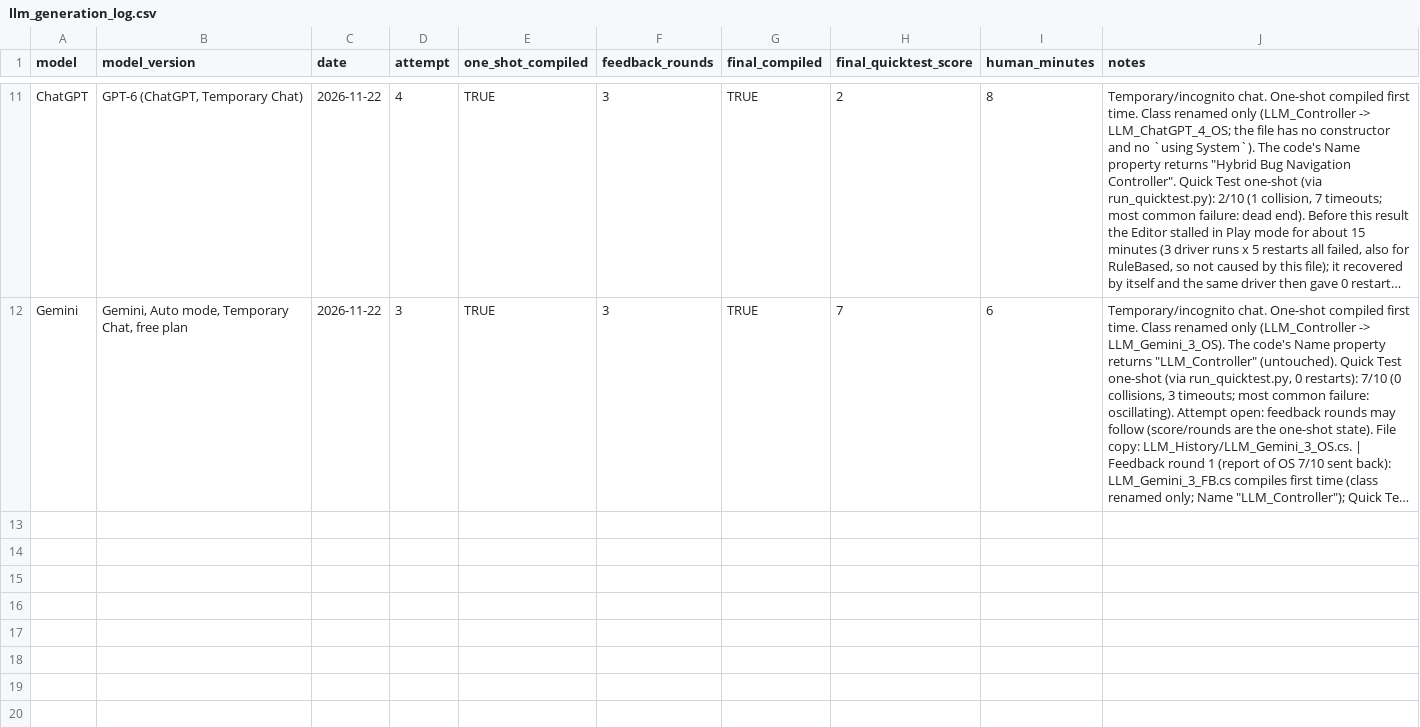
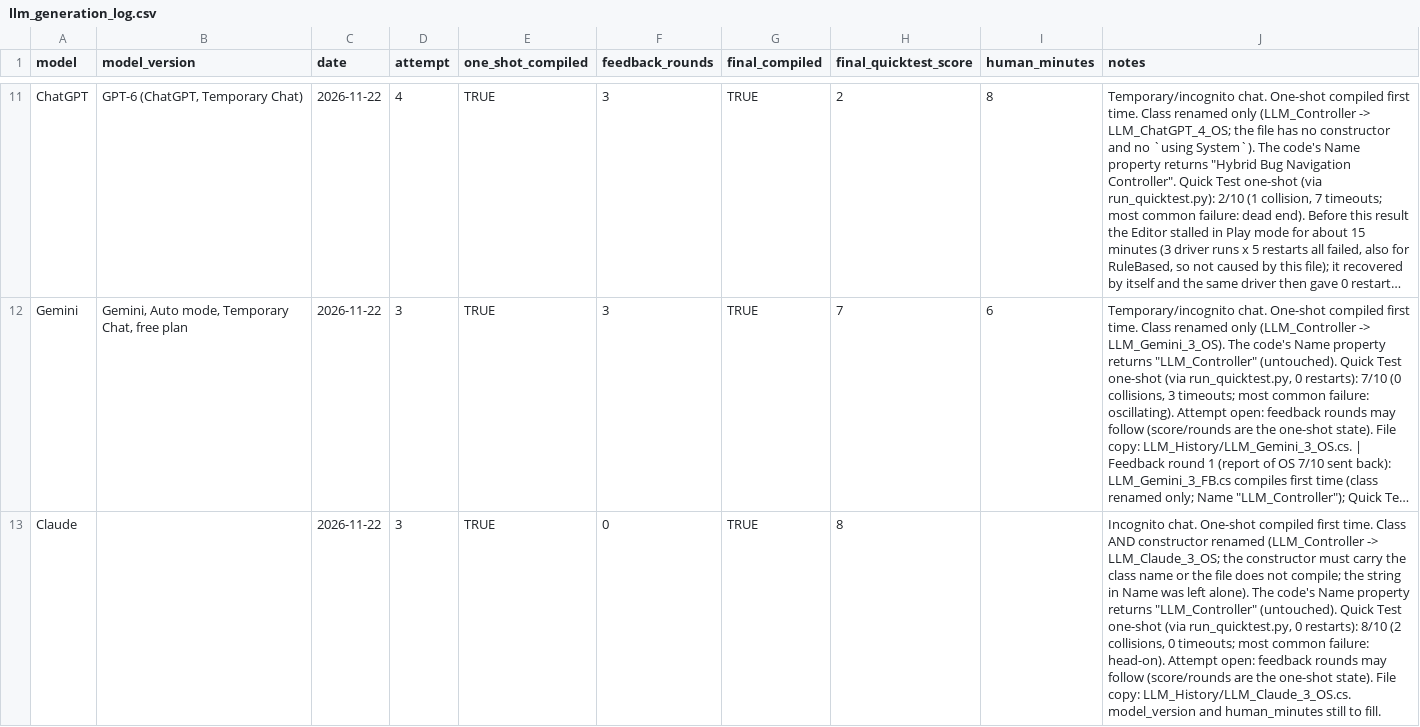
Before and after one commit to Hsk2711/llm-rover-controller-benchmark, a CSV file: results/llm_generation_log.csv, drawn as a sheet; only a part is shown, gaps mark what is left out; long unchanged cells end in …; the diff names each change by its address in the sheet, - before the commit and + after, or states it on an @@ line.

```diff
--- a/results/llm_generation_log.csv
+++ b/results/llm_generation_log.csv
+row 13: Claude |  | 2026-11-22 | 3 | TRUE | 0 | TRUE | 8 |  | Incognito chat. One-shot compiled first time. Class AND constructor renamed (LLM_Controller -> LLM_Claude_3_OS; the constructor must carry the class name or the file does not compile; the string in Name was left alone). The code's Name property returns "LLM_Controller" (untouched). Quick Test one-shot (via run_quicktest.py, 0 restarts): 8/10 (2 collisions, 0 timeouts; most common failure: head-on). Attempt open: feedback rounds may follow (score/rounds are the one-shot state). File copy: LLM_History/LLM_Claude_3_OS.cs. model_version and human_minutes still to fill.
```
Also changed, not shown: results/quicktest_restarts.csv, 5 other files.
